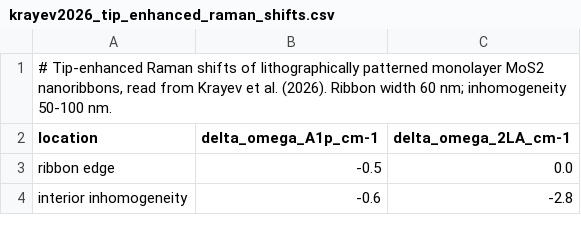
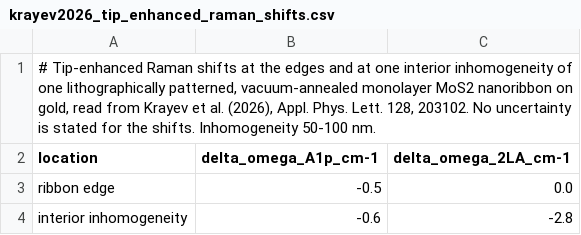
Before and after one commit to Tanvir-Mahmud-Mahim/Width-scaling-in-monolayer-semiconductor-nanoribbon-transistors, a CSV file: benchmarks/krayev2026_tip_enhanced_raman_shifts.csv, drawn as a sheet.

Commit message:
Revision 1: benchmark data notes and threshold-voltage data sets

```diff
--- a/benchmarks/krayev2026_tip_enhanced_raman_shifts.csv
+++ b/benchmarks/krayev2026_tip_enhanced_raman_shifts.csv
@@ -1,2 +1,2 @@
-"# Tip-enhanced Raman shifts of lithographically patterned monolayer MoS2 nanoribbons, read from Krayev et al. (2026). Ribbon width 60 nm; inhomogeneity 50-100 nm."
+"# Tip-enhanced Raman shifts at the edges and at one interior inhomogeneity of one lithographically patterned, vacuum-annealed monolayer MoS2 nanoribbon on gold, read from Krayev et al. (2026), Appl. Phys. Lett. 128, 203102. No uncertainty is stated for the shifts. Inhomogeneity 50-100 nm."
 location,delta_omega_A1p_cm-1,delta_omega_2LA_cm-1
```
Also changed, not shown: benchmarks/halo_widths.csv, benchmarks/nattoo2025_disorder_activated_raman_and_mobility.csv, 2 other files.
